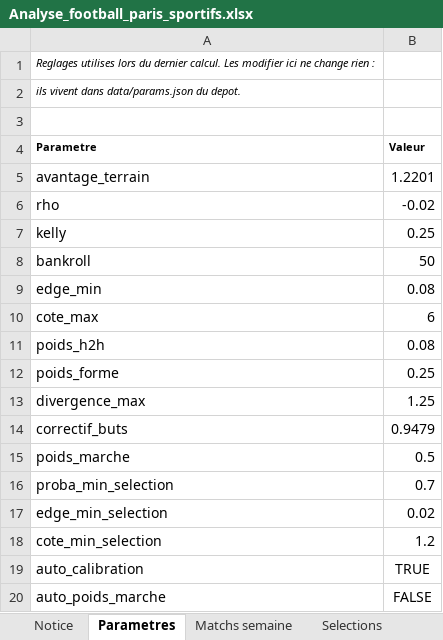
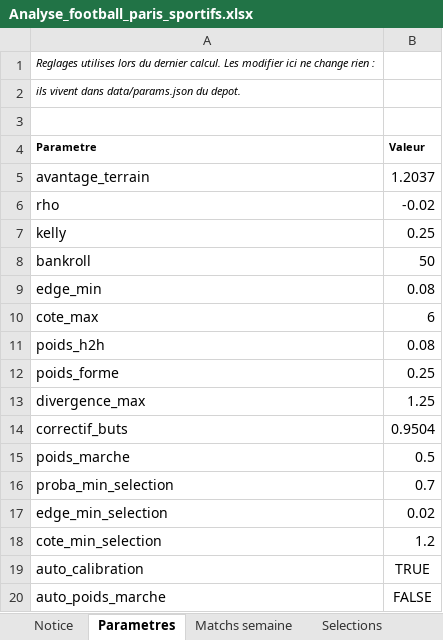
Before and after one commit to zoukeur971/analyse-foot, an Excel workbook: classeur/Analyse_football_paris_sportifs.xlsx, sheet Parametres, drawn as a sheet; values as stored, in another font and other column widths than the file's, no borders; the diff names each change by its address in the sheet, - before the commit and + after, or states it on an @@ line.

```diff
--- a/classeur/Analyse_football_paris_sportifs.xlsx (sheet Parametres)
+++ b/classeur/Analyse_football_paris_sportifs.xlsx (sheet Parametres)
-B5 (Valeur): 1.2201
+B5 (Valeur): 1.2037
-B14 (Valeur): 0.9479
+B14 (Valeur): 0.9504
```
Also changed, not shown: sheet Matchs semaine, sheet Selections, sheet Resultats, sheet Calibration, sheet Bilan, sheet Rendement, 2 more sheets, 6 other files.
